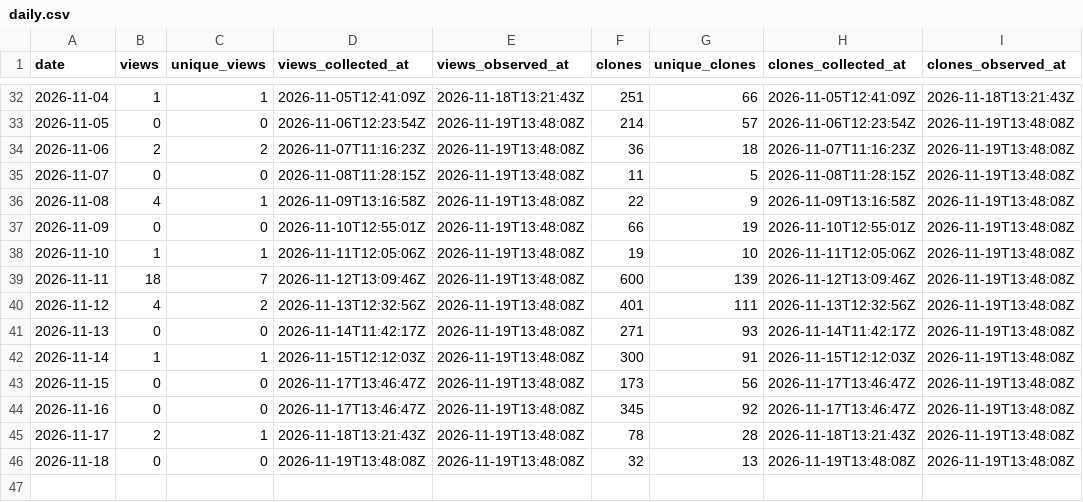
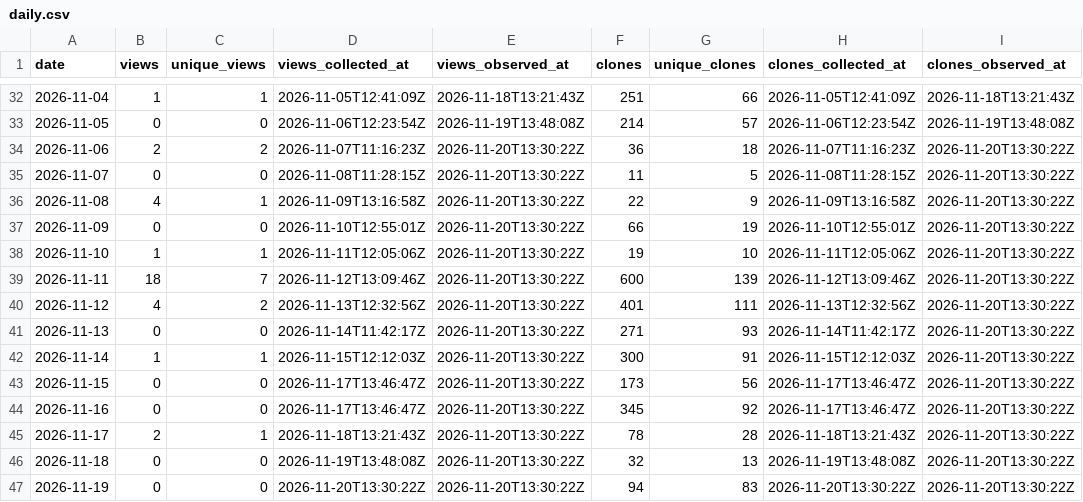
Before and after one commit to danielep71/K-FRTB-ASA, a CSV file: data/daily.csv, drawn as a sheet; only a part is shown, gaps mark what is left out.

```diff
--- a/data/daily.csv
+++ b/data/daily.csv
@@ -33,14 +33,15 @@ date,views,unique_views,views_collected_at,views_observed_at,clones,unique_clone
 2026-11-05,0,0,2026-11-06T12:23:54Z,2026-11-19T13:48:08Z,214,57,2026-11-06T12:23:54Z,2026-11-19T13:48:08Z
-2026-11-06,2,2,2026-11-07T11:16:23Z,2026-11-19T13:48:08Z,36,18,2026-11-07T11:16:23Z,2026-11-19T13:48:08Z
-2026-11-07,0,0,2026-11-08T11:28:15Z,2026-11-19T13:48:08Z,11,5,2026-11-08T11:28:15Z,2026-11-19T13:48:08Z
-2026-11-08,4,1,2026-11-09T13:16:58Z,2026-11-19T13:48:08Z,22,9,2026-11-09T13:16:58Z,2026-11-19T13:48:08Z
-2026-11-09,0,0,2026-11-10T12:55:01Z,2026-11-19T13:48:08Z,66,19,2026-11-10T12:55:01Z,2026-11-19T13:48:08Z
-2026-11-10,1,1,2026-11-11T12:05:06Z,2026-11-19T13:48:08Z,19,10,2026-11-11T12:05:06Z,2026-11-19T13:48:08Z
-2026-11-11,18,7,2026-11-12T13:09:46Z,2026-11-19T13:48:08Z,600,139,2026-11-12T13:09:46Z,2026-11-19T13:48:08Z
-2026-11-12,4,2,2026-11-13T12:32:56Z,2026-11-19T13:48:08Z,401,111,2026-11-13T12:32:56Z,2026-11-19T13:48:08Z
-2026-11-13,0,0,2026-11-14T11:42:17Z,2026-11-19T13:48:08Z,271,93,2026-11-14T11:42:17Z,2026-11-19T13:48:08Z
-2026-11-14,1,1,2026-11-15T12:12:03Z,2026-11-19T13:48:08Z,300,91,2026-11-15T12:12:03Z,2026-11-19T13:48:08Z
-2026-11-15,0,0,2026-11-17T13:46:47Z,2026-11-19T13:48:08Z,173,56,2026-11-17T13:46:47Z,2026-11-19T13:48:08Z
-2026-11-16,0,0,2026-11-17T13:46:47Z,2026-11-19T13:48:08Z,345,92,2026-11-17T13:46:47Z,2026-11-19T13:48:08Z
-2026-11-17,2,1,2026-11-18T13:21:43Z,2026-11-19T13:48:08Z,78,28,2026-11-18T13:21:43Z,2026-11-19T13:48:08Z
-2026-11-18,0,0,2026-11-19T13:48:08Z,2026-11-19T13:48:08Z,32,13,2026-11-19T13:48:08Z,2026-11-19T13:48:08Z
+2026-11-06,2,2,2026-11-07T11:16:23Z,2026-11-20T13:30:22Z,36,18,2026-11-07T11:16:23Z,2026-11-20T13:30:22Z
+2026-11-07,0,0,2026-11-08T11:28:15Z,2026-11-20T13:30:22Z,11,5,2026-11-08T11:28:15Z,2026-11-20T13:30:22Z
+2026-11-08,4,1,2026-11-09T13:16:58Z,2026-11-20T13:30:22Z,22,9,2026-11-09T13:16:58Z,2026-11-20T13:30:22Z
+2026-11-09,0,0,2026-11-10T12:55:01Z,2026-11-20T13:30:22Z,66,19,2026-11-10T12:55:01Z,2026-11-20T13:30:22Z
+2026-11-10,1,1,2026-11-11T12:05:06Z,2026-11-20T13:30:22Z,19,10,2026-11-11T12:05:06Z,2026-11-20T13:30:22Z
+2026-11-11,18,7,2026-11-12T13:09:46Z,2026-11-20T13:30:22Z,600,139,2026-11-12T13:09:46Z,2026-11-20T13:30:22Z
+2026-11-12,4,2,2026-11-13T12:32:56Z,2026-11-20T13:30:22Z,401,111,2026-11-13T12:32:56Z,2026-11-20T13:30:22Z
+2026-11-13,0,0,2026-11-14T11:42:17Z,2026-11-20T13:30:22Z,271,93,2026-11-14T11:42:17Z,2026-11-20T13:30:22Z
+2026-11-14,1,1,2026-11-15T12:12:03Z,2026-11-20T13:30:22Z,300,91,2026-11-15T12:12:03Z,2026-11-20T13:30:22Z
+2026-11-15,0,0,2026-11-17T13:46:47Z,2026-11-20T13:30:22Z,173,56,2026-11-17T13:46:47Z,2026-11-20T13:30:22Z
+2026-11-16,0,0,2026-11-17T13:46:47Z,2026-11-20T13:30:22Z,345,92,2026-11-17T13:46:47Z,2026-11-20T13:30:22Z
+2026-11-17,2,1,2026-11-18T13:21:43Z,2026-11-20T13:30:22Z,78,28,2026-11-18T13:21:43Z,2026-11-20T13:30:22Z
+2026-11-18,0,0,2026-11-19T13:48:08Z,2026-11-20T13:30:22Z,32,13,2026-11-19T13:48:08Z,2026-11-20T13:30:22Z
+2026-11-19,0,0,2026-11-20T13:30:22Z,2026-11-20T13:30:22Z,94,83,2026-11-20T13:30:22Z,2026-11-20T13:30:22Z
```
Also changed, not shown: data/paths.csv, data/referrers.csv, 2 other files.
